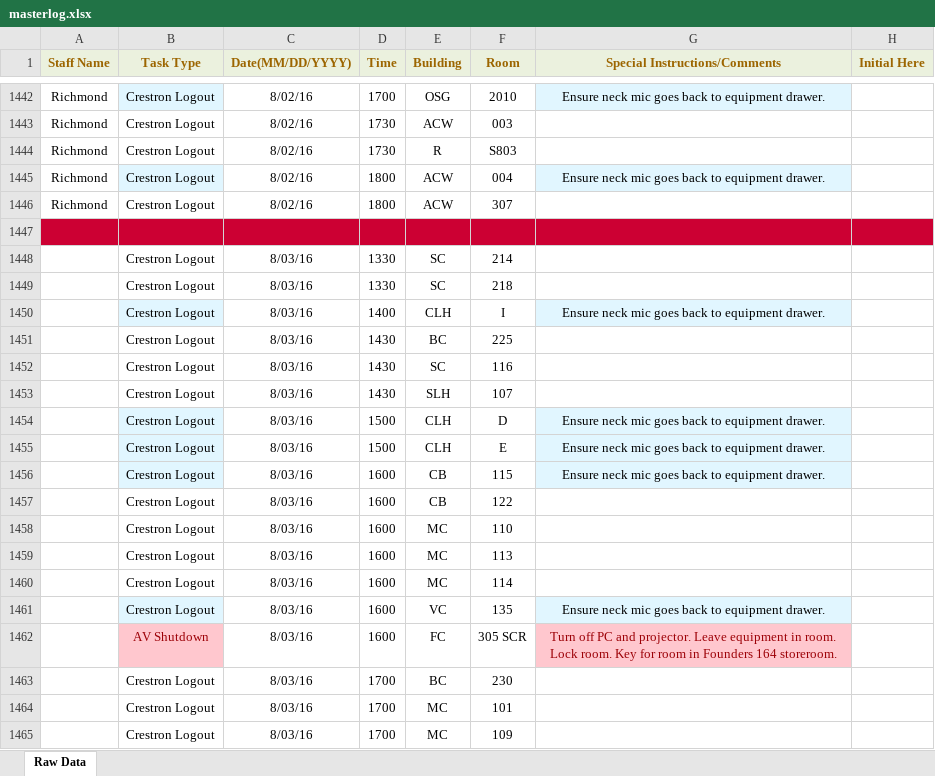
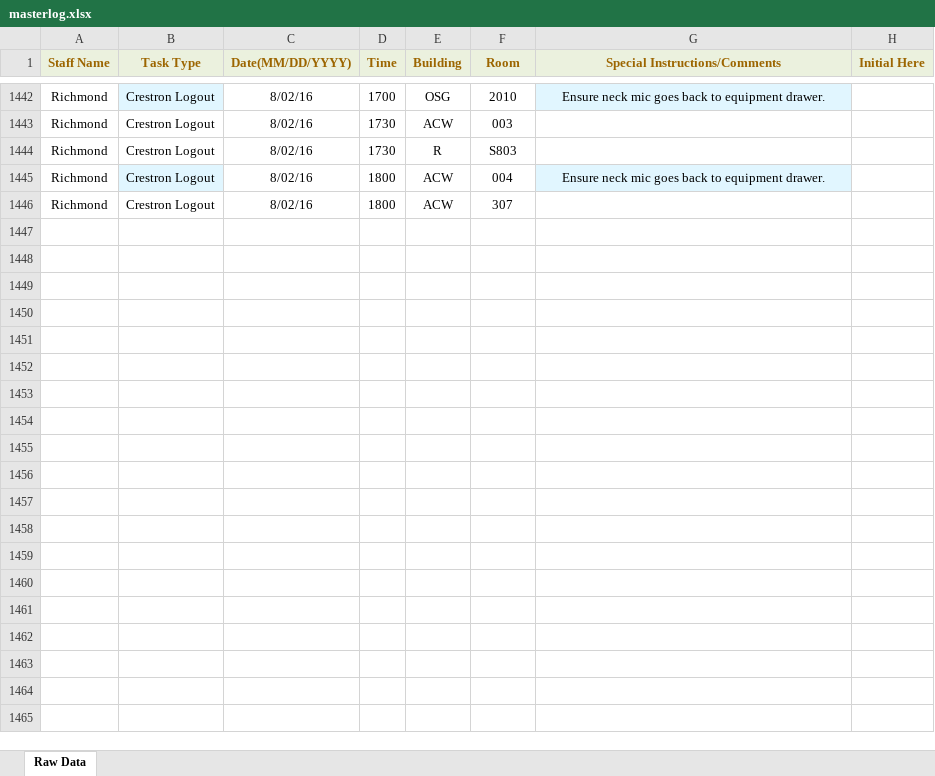
Before and after one commit to jhanperera/ClassOpsLogCreator, an Excel workbook: CLASSOPS/masterlog.xlsx, sheet Raw Data, drawn as a sheet; only a part is shown, gaps mark what is left out; values as stored, in another font and other column widths than the file's, no borders; the diff covers the shown part only; the diff names each change by its address in the sheet, - before the commit and + after, or states it on an @@ line.

```diff
--- a/CLASSOPS/masterlog.xlsx (sheet Raw Data)
+++ b/CLASSOPS/masterlog.xlsx (sheet Raw Data)
-row 1447: (empty)
-row 1448:  | Crestron Logout | 8/03/16 | 1330 | SC | 214
-row 1449:  | Crestron Logout | 8/03/16 | 1330 | SC | 218
-row 1450:  | Crestron Logout | 8/03/16 | 1400 | CLH | I | Ensure neck mic goes back to equipment drawer.
-row 1451:  | Crestron Logout | 8/03/16 | 1430 | BC | 225
-row 1452:  | Crestron Logout | 8/03/16 | 1430 | SC | 116
-row 1453:  | Crestron Logout | 8/03/16 | 1430 | SLH | 107
-row 1454:  | Crestron Logout | 8/03/16 | 1500 | CLH | D | Ensure neck mic goes back to equipment drawer.
-row 1455:  | Crestron Logout | 8/03/16 | 1500 | CLH | E | Ensure neck mic goes back to equipment drawer.
-row 1456:  | Crestron Logout | 8/03/16 | 1600 | CB | 115 | Ensure neck mic goes back to equipment drawer.
-row 1457:  | Crestron Logout | 8/03/16 | 1600 | CB | 122
-row 1458:  | Crestron Logout | 8/03/16 | 1600 | MC | 110
-row 1459:  | Crestron Logout | 8/03/16 | 1600 | MC | 113
-row 1460:  | Crestron Logout | 8/03/16 | 1600 | MC | 114
-row 1461:  | Crestron Logout | 8/03/16 | 1600 | VC | 135 | Ensure neck mic goes back to equipment drawer.
-row 1462:  | AV Shutdown | 8/03/16 | 1600 | FC | 305 SCR | Turn off PC and projector. Leave equipment in room. Lock room. Key for room in Founders 164 storeroom.
-row 1463:  | Crestron Logout | 8/03/16 | 1700 | BC | 230
-row 1464:  | Crestron Logout | 8/03/16 | 1700 | MC | 101
-row 1465:  | Crestron Logout | 8/03/16 | 1700 | MC | 109
```
Also changed, not shown: 73 removed rows elsewhere in this sheet, PW/masterlog.xlsx.
